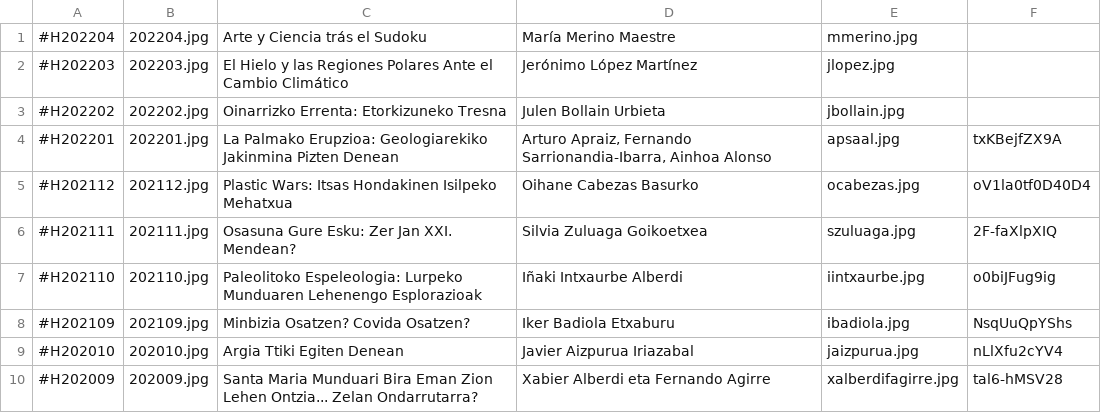
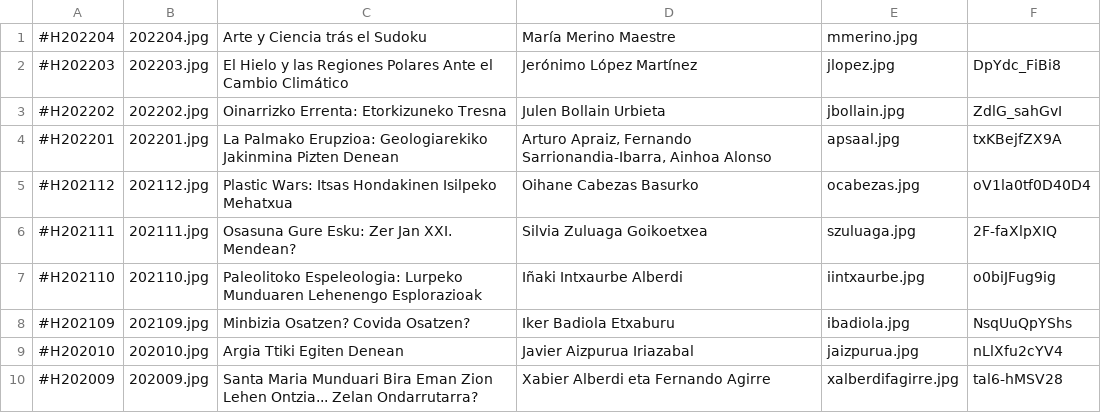
Before and after one commit to zientziarengiltzak/zientziarengiltzak.github.io, a CSV file: Python/hitzaldiak/00_izenburuak.csv, drawn as a sheet; only a part is shown.

```diff
--- a/Python/hitzaldiak/00_izenburuak.csv
+++ b/Python/hitzaldiak/00_izenburuak.csv
@@ -1,4 +1,4 @@
 #H202204;202204.jpg;Arte y Ciencia trás el Sudoku; María Merino Maestre;mmerino.jpg;
-#H202203;202203.jpg;El Hielo y las Regiones Polares Ante el Cambio Climático; Jerónimo López Martínez;jlopez.jpg;
-#H202202;202202.jpg;Oinarrizko Errenta: Etorkizuneko Tresna; Julen Bollain Urbieta;jbollain.jpg;
+#H202203;202203.jpg;El Hielo y las Regiones Polares Ante el Cambio Climático; Jerónimo López Martínez;jlopez.jpg;DpYdc_FiBi8
+#H202202;202202.jpg;Oinarrizko Errenta: Etorkizuneko Tresna; Julen Bollain Urbieta;jbollain.jpg;ZdlG_sahGvI
 #H202201;202201.jpg;La Palmako Erupzioa: Geologiarekiko Jakinmina Pizten Denean; Arturo Apraiz, Fernando Sarrionandia-Ibarra, Ainhoa Alonso;apsaal.jpg;txKBejfZX9A
```
Also changed, not shown: 2 other files.
